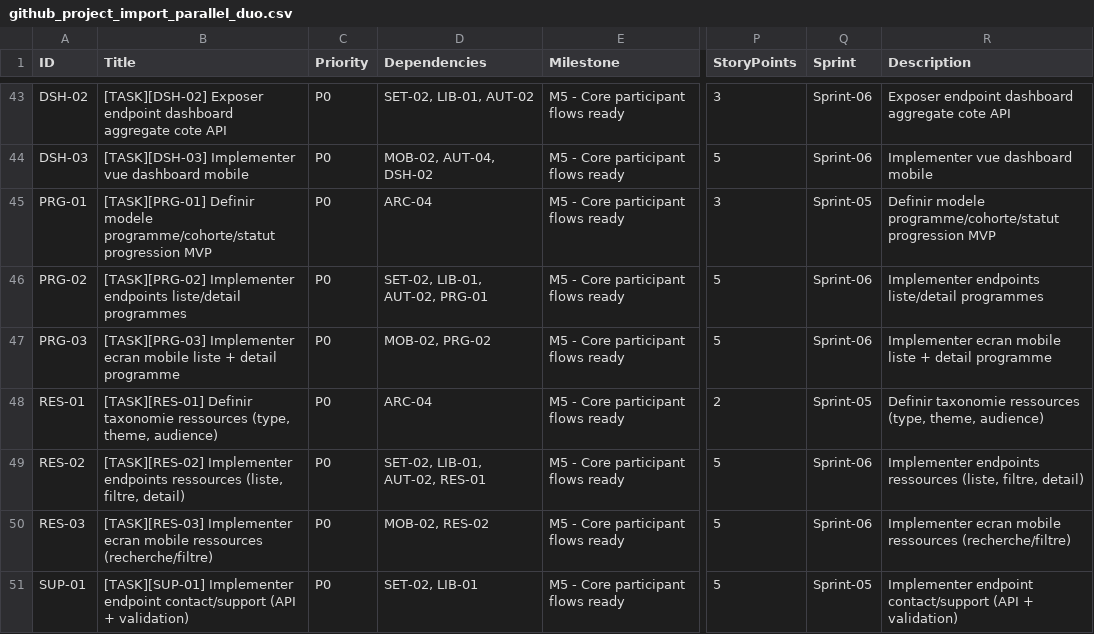
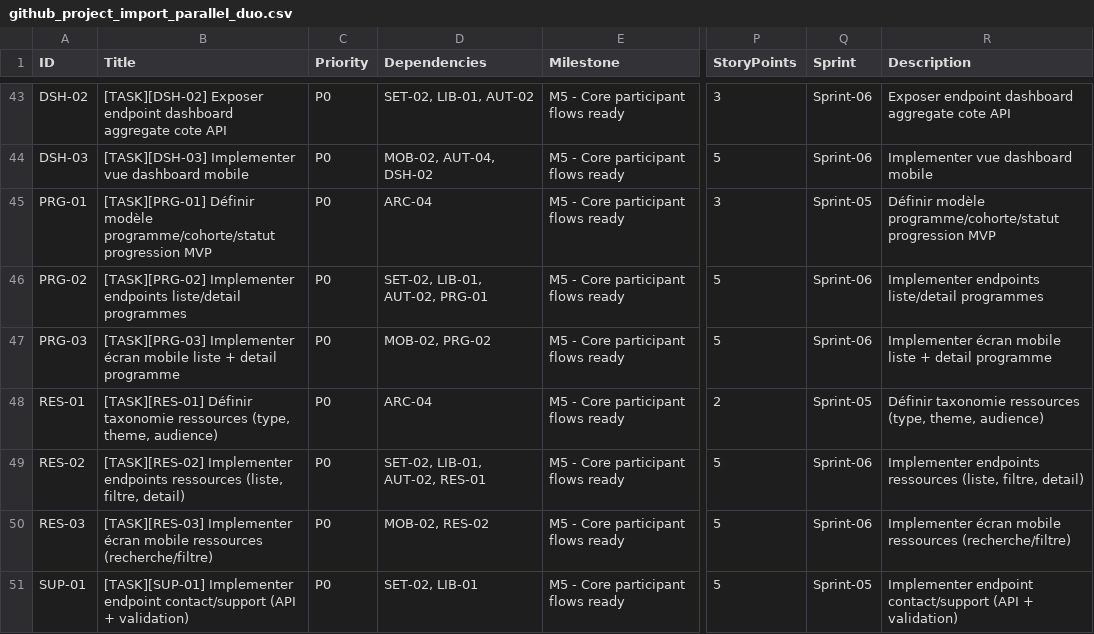
Before and after one commit to Ange230700/kraak-group, a CSV file: docs/specs/github_project_import_parallel_duo.csv, drawn as a sheet; only a part is shown, gaps mark what is left out; the diff covers the shown part only; the diff names each change by its address in the sheet, - before the commit and + after, or states it on an @@ line.

```diff
--- a/docs/specs/github_project_import_parallel_duo.csv
+++ b/docs/specs/github_project_import_parallel_duo.csv
-B45 (Title): [TASK][PRG-01] Definir modele programme/cohorte/statut progression…
+B45 (Title): [TASK][PRG-01] Définir modèle programme/cohorte/statut progression…
-R45 (Description): Definir modele programme/cohorte/statut progression…
+R45 (Description): Définir modèle programme/cohorte/statut progression…
-B47 (Title): [TASK][PRG-03] Implementer ecran mobile liste…
+B47 (Title): [TASK][PRG-03] Implementer écran mobile liste…
-R47 (Description): Implementer ecran mobile liste…
+R47 (Description): Implementer écran mobile liste…
-B48 (Title): [TASK][RES-01] Definir taxonomie ressources…
+B48 (Title): [TASK][RES-01] Définir taxonomie ressources…
-R48 (Description): Definir taxonomie ressources…
+R48 (Description): Définir taxonomie ressources…
-B50 (Title): [TASK][RES-03] Implementer ecran mobile ressources…
+B50 (Title): [TASK][RES-03] Implementer écran mobile ressources…
-R50 (Description): Implementer ecran mobile ressources…
+R50 (Description): Implementer écran mobile ressources…
```
Also changed, not shown: 78 edited cells elsewhere in this file, 38 other files.
